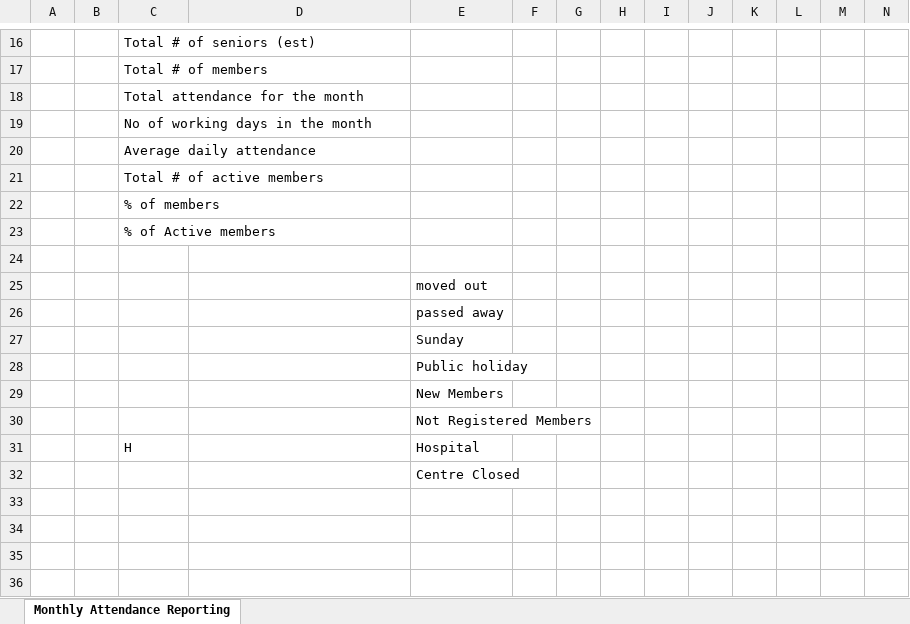
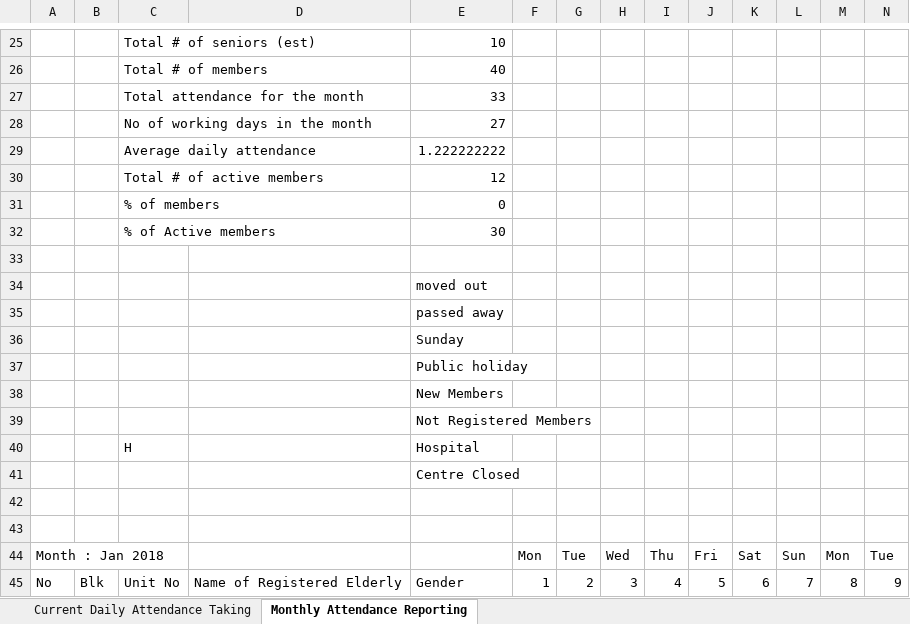
Before and after one commit to benb3n/elderly-attendance, an Excel workbook: public/report/Attendance Reporting.xlsx, sheet Monthly Attendance Reporting, drawn as a sheet; only a part is shown, gaps mark what is left out; values as stored, in another font and other column widths than the file's, no cell formats; addresses are those after the commit; rows hold the shown columns only; the diff covers the shown part only; the diff names each change by its address in the sheet, - before the commit and + after, or states it on an @@ line.

Commit message:
Update report function to excel

```diff
--- a/public/report/Attendance Reporting.xlsx (sheet Monthly Attendance Reporting)
+++ b/public/report/Attendance Reporting.xlsx (sheet Monthly Attendance Reporting)
+sheet tab: Current Daily Attendance Taking
-E25: (empty)
+E25: 10
-E26: (empty)
+E26: 40
-E27: (empty)
+E27: 33
-E28: (empty)
+E28: 27
-E29: (empty)
+E29: 1.222222222
-E30: (empty)
+E30: 12
-E31: (empty)
+E31: 0
-E32: (empty)
+E32: 30
+row 42: (empty)
+row 43: (empty)
+row 44: Month : Jan 2018 |  |  |  |  | Mon | Tue | Wed | Thu | Fri | Sat | Sun | Mon | Tue
+row 45: No | Blk | Unit No | Name of Registered Elderly | Gender | 1 | 2 | 3 | 4 | 5 | 6 | 7 | 8 | 9
```
Also changed, not shown: 14 added rows, 5 removed rows and 13 edited cells elsewhere in this sheet, cell formats, 4 other files.
